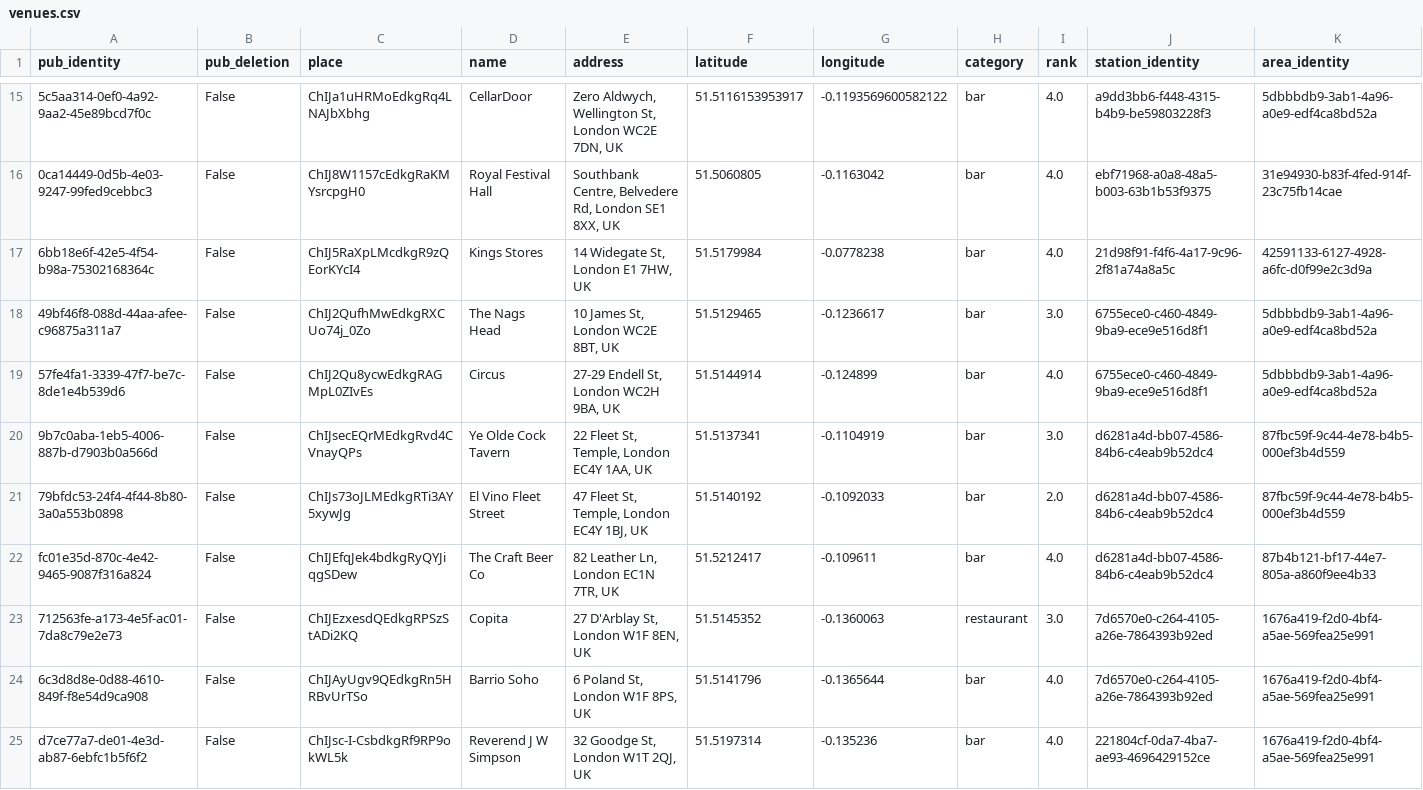
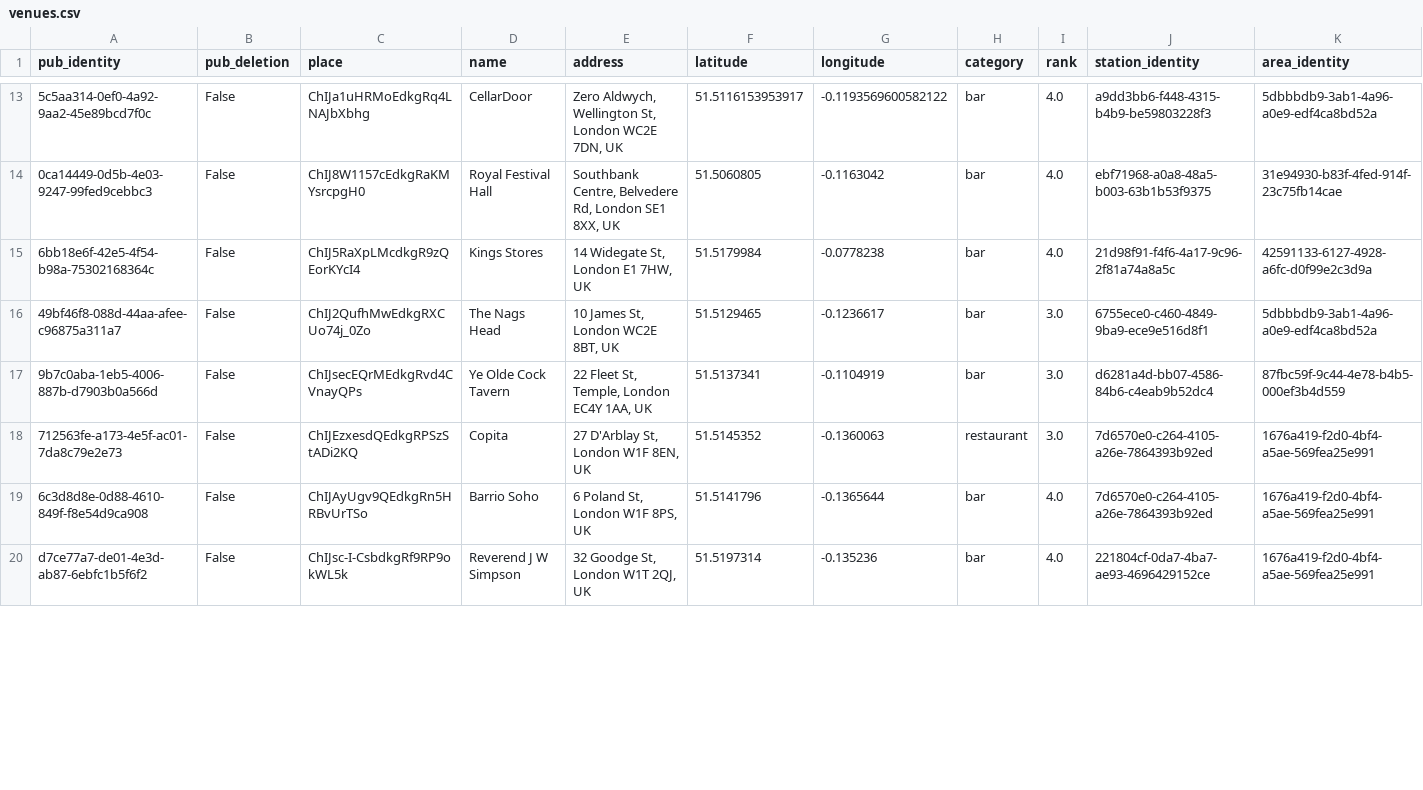
Before and after one commit to cartsmate/thepubcrawls, a CSV file: files/venues.csv, drawn as a sheet; only a part is shown, gaps mark what is left out; the diff covers the shown part only; the diff names each change by its address in the sheet, - before the commit and + after, or states it on an @@ line.

```diff
--- a/files/venues.csv
+++ b/files/venues.csv
-row 19: 57fe4fa1-3339-47f7-be7c-8de1e4b539d6 | False | ChIJ2Qu8ycwEdkgRAGMpL0ZIvEs | Circus | 27-29 Endell St, London WC2H 9BA, UK | 51.5144914 | -0.124899 | bar | 4.0 | 6755ece0-c460-4849-9ba9-ece9e516d8f1 | 5dbbbdb9-3ab1-4a96-a0e9-edf4ca8bd52a
-row 21: 79bfdc53-24f4-4f44-8b80-3a0a553b0898 | False | ChIJs73oJLMEdkgRTi3AY5xywJg | El Vino Fleet Street | 47 Fleet St, Temple, London EC4Y 1BJ, UK | 51.5140192 | -0.1092033 | bar | 2.0 | d6281a4d-bb07-4586-84b6-c4eab9b52dc4 | 87fbc59f-9c44-4e78-b4b5-000ef3b4d559
-row 22: fc01e35d-870c-4e42-9465-9087f316a824 | False | ChIJEfqJek4bdkgRyQYJiqgSDew | The Craft Beer Co | 82 Leather Ln, London EC1N 7TR, UK | 51.5212417 | -0.109611 | bar | 4.0 | d6281a4d-bb07-4586-84b6-c4eab9b52dc4 | 87b4b121-bf17-44e7-805a-a860f9ee4b33
```
Also changed, not shown: 13 removed rows and 5 edited cells elsewhere in this file, files/photos.csv, 23 other files.
